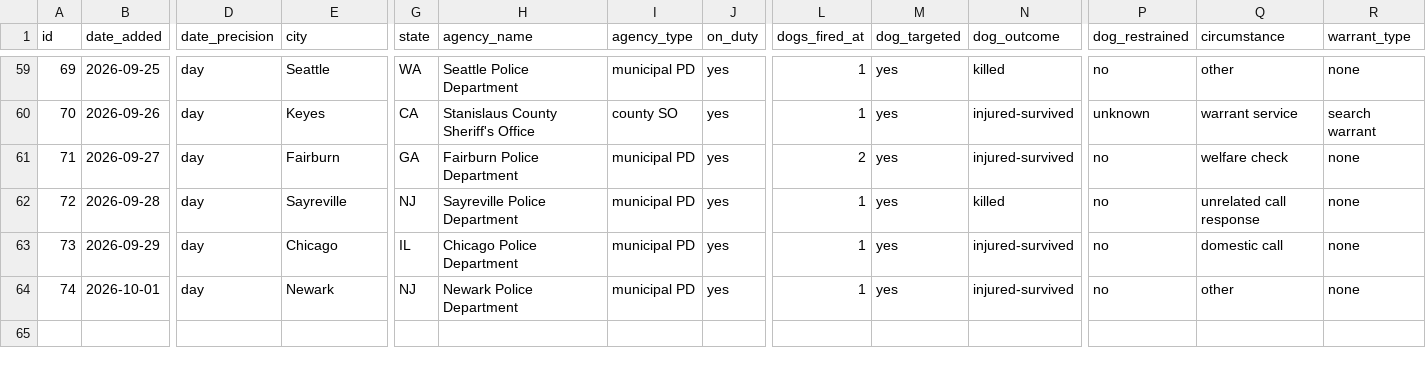
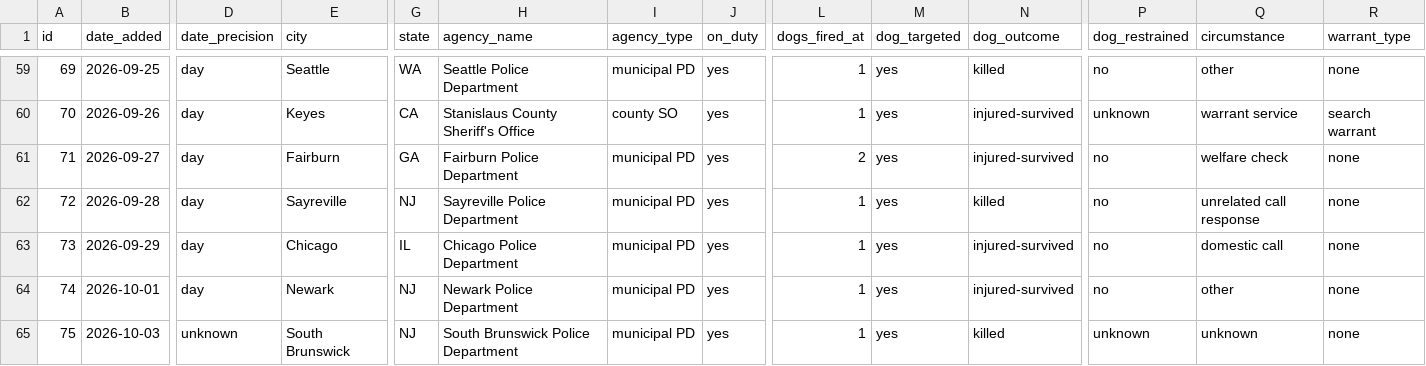
Before and after one commit to jnixy/website, a CSV file: datasets/dog-shootings.csv, drawn as a sheet; only a part is shown, gaps mark what is left out; rows hold the shown columns only; the diff names each change by its address in the sheet, - before the commit and + after, or states it on an @@ line.

```diff
--- a/datasets/dog-shootings.csv
+++ b/datasets/dog-shootings.csv
+row 65: 75 | 2026-10-03 | unknown | South Brunswick | NJ | South Brunswick Police Department | municipal PD | yes | 1 | yes | killed | unknown | unknown | none
```
Also changed, not shown: static/data/dog-shootings.csv, 2 other files.
